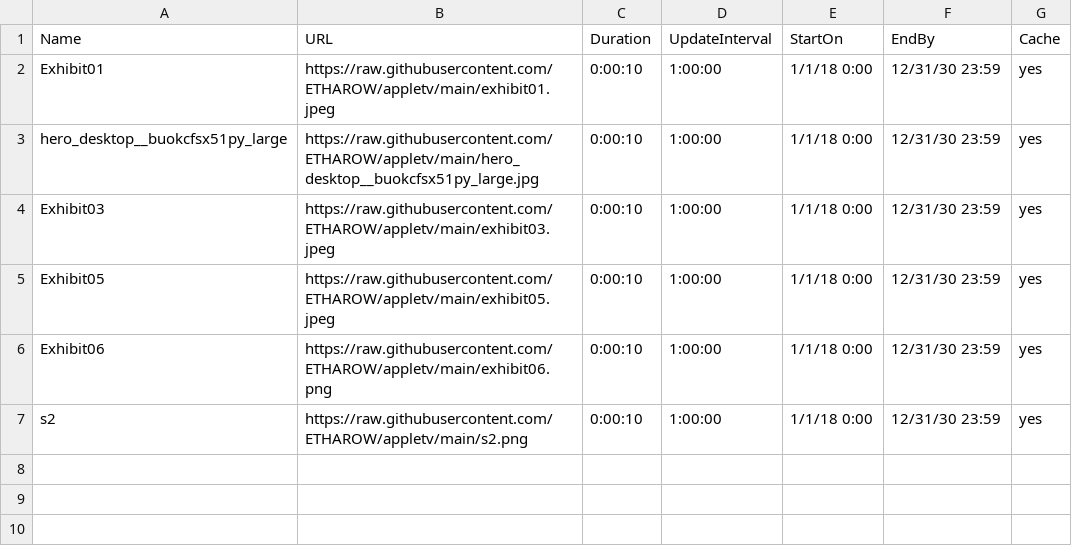
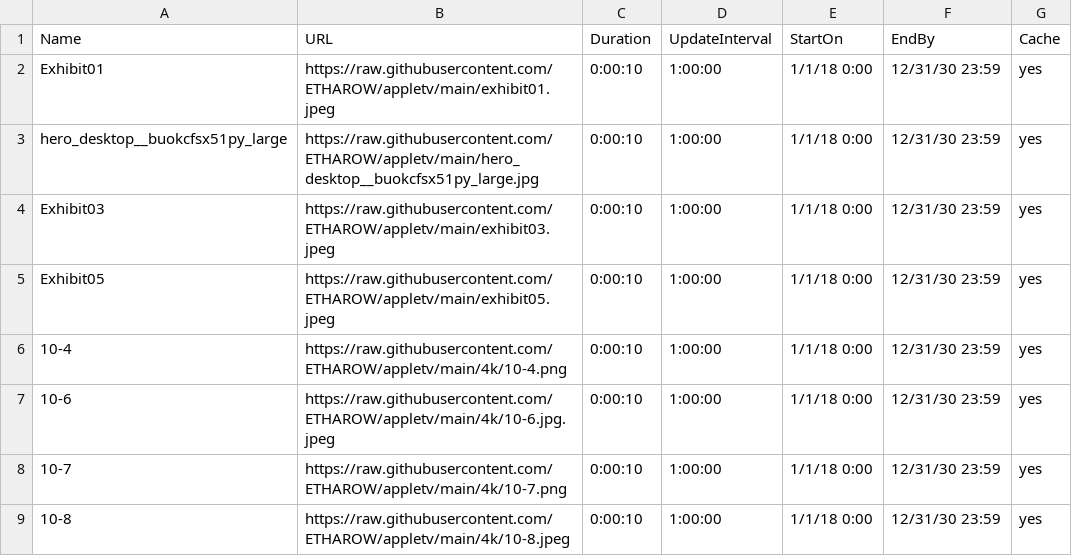
Before and after one commit to ETHAROW/appletv, a CSV file: tvconfig.csv, drawn as a sheet.

Commit message:
Update tvconfig.csv

```diff
--- a/tvconfig.csv
+++ b/tvconfig.csv
@@ -5,3 +5,5 @@ Exhibit03,https://raw.githubusercontent.com/ETHAROW/appletv/main/exhibit03.jpeg,
 Exhibit05,https://raw.githubusercontent.com/ETHAROW/appletv/main/exhibit05.jpeg,0:00:10,1:00:00,1/1/18 0:00,12/31/30 23:59,yes
-Exhibit06,https://raw.githubusercontent.com/ETHAROW/appletv/main/exhibit06.png,0:00:10,1:00:00,1/1/18 0:00,12/31/30 23:59,yes
-s2,https://raw.githubusercontent.com/ETHAROW/appletv/main/s2.png,0:00:10,1:00:00,1/1/18 0:00,12/31/30 23:59,yes
+10-4,https://raw.githubusercontent.com/ETHAROW/appletv/main/4k/10-4.png,0:00:10,1:00:00,1/1/18 0:00,12/31/30 23:59,yes
+10-6,https://raw.githubusercontent.com/ETHAROW/appletv/main/4k/10-6.jpg.jpeg,0:00:10,1:00:00,1/1/18 0:00,12/31/30 23:59,yes
+10-7,https://raw.githubusercontent.com/ETHAROW/appletv/main/4k/10-7.png,0:00:10,1:00:00,1/1/18 0:00,12/31/30 23:59,yes
+10-8,https://raw.githubusercontent.com/ETHAROW/appletv/main/4k/10-8.jpeg,0:00:10,1:00:00,1/1/18 0:00,12/31/30 23:59,yes
```
